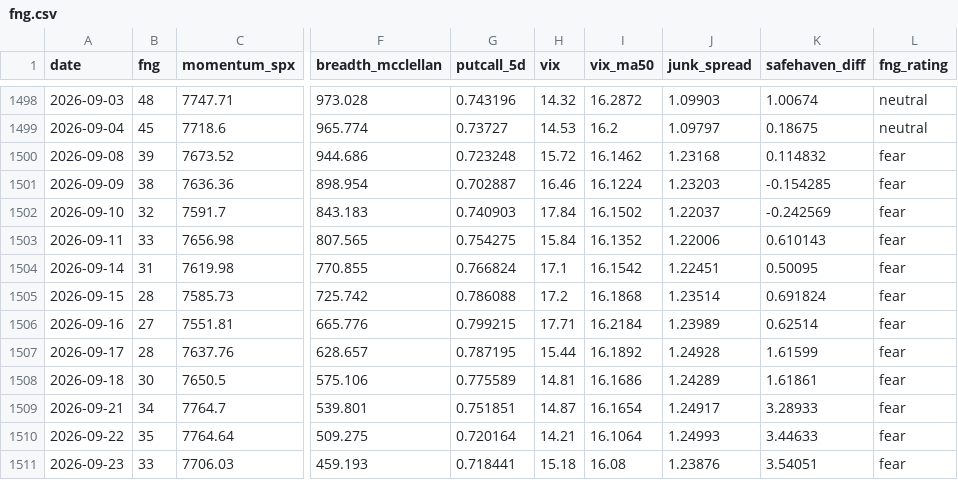
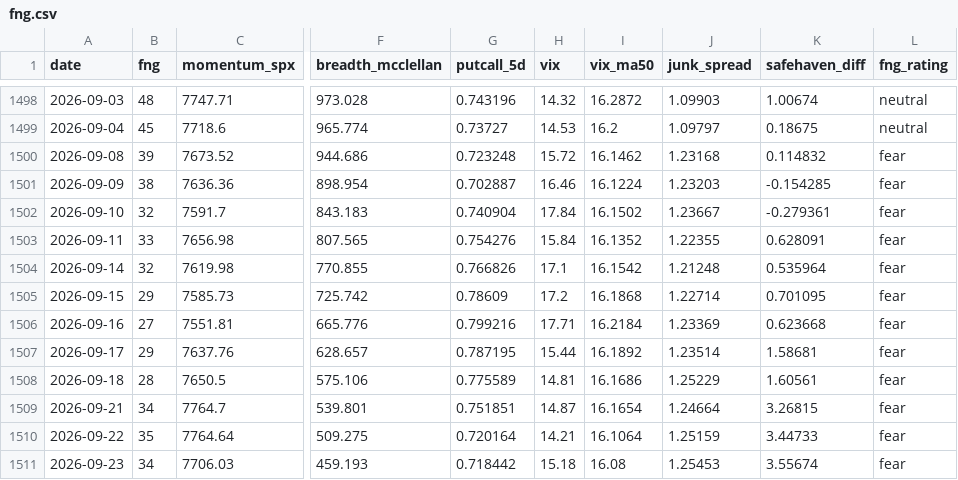
Before and after one commit to riverfjs/notification, a CSV file: data/macro/fng.csv, drawn as a sheet; only a part is shown, gaps mark what is left out; the diff covers the shown part only; the diff names each change by its address in the sheet, - before the commit and + after, or states it on an @@ line.

```diff
--- a/data/macro/fng.csv
+++ b/data/macro/fng.csv
-G1502 (putcall_5d): 0.740903
+G1502 (putcall_5d): 0.740904
-J1502 (junk_spread): 1.22037
+J1502 (junk_spread): 1.23667
-K1502 (safehaven_diff): -0.242569
+K1502 (safehaven_diff): -0.279361
-G1503 (putcall_5d): 0.754275
+G1503 (putcall_5d): 0.754276
-J1503 (junk_spread): 1.22006
+J1503 (junk_spread): 1.22355
-K1503 (safehaven_diff): 0.610143
+K1503 (safehaven_diff): 0.628091
-B1504 (fng): 31
+B1504 (fng): 32
-G1504 (putcall_5d): 0.766824
+G1504 (putcall_5d): 0.766826
-J1504 (junk_spread): 1.22451
+J1504 (junk_spread): 1.21248
-K1504 (safehaven_diff): 0.50095
+K1504 (safehaven_diff): 0.535964
-B1505 (fng): 28
+B1505 (fng): 29
-G1505 (putcall_5d): 0.786088
+G1505 (putcall_5d): 0.78609
-J1505 (junk_spread): 1.23514
+J1505 (junk_spread): 1.22714
-K1505 (safehaven_diff): 0.691824
+K1505 (safehaven_diff): 0.701095
-G1506 (putcall_5d): 0.799215
+G1506 (putcall_5d): 0.799216
-J1506 (junk_spread): 1.23989
+J1506 (junk_spread): 1.23369
-K1506 (safehaven_diff): 0.62514
+K1506 (safehaven_diff): 0.623668
-B1507 (fng): 28
+B1507 (fng): 29
-J1507 (junk_spread): 1.24928
+J1507 (junk_spread): 1.23514
-K1507 (safehaven_diff): 1.61599
+K1507 (safehaven_diff): 1.58681
-B1508 (fng): 30
+B1508 (fng): 28
-J1508 (junk_spread): 1.24289
+J1508 (junk_spread): 1.25229
-K1508 (safehaven_diff): 1.61861
+K1508 (safehaven_diff): 1.60561
-J1509 (junk_spread): 1.24917
+J1509 (junk_spread): 1.24664
-K1509 (safehaven_diff): 3.28933
+K1509 (safehaven_diff): 3.26815
-J1510 (junk_spread): 1.24993
+J1510 (junk_spread): 1.25159
-K1510 (safehaven_diff): 3.44633
+K1510 (safehaven_diff): 3.44733
-B1511 (fng): 33
+B1511 (fng): 34
-G1511 (putcall_5d): 0.718441
+G1511 (putcall_5d): 0.718442
-J1511 (junk_spread): 1.23876
+J1511 (junk_spread): 1.25453
-K1511 (safehaven_diff): 3.54051
+K1511 (safehaven_diff): 3.55674
```
Also changed, not shown: 1 added row and 94 edited cells elsewhere in this file, data/macro/breadth.csv, data/macro/breadth_stocks.csv, 43 other files.
